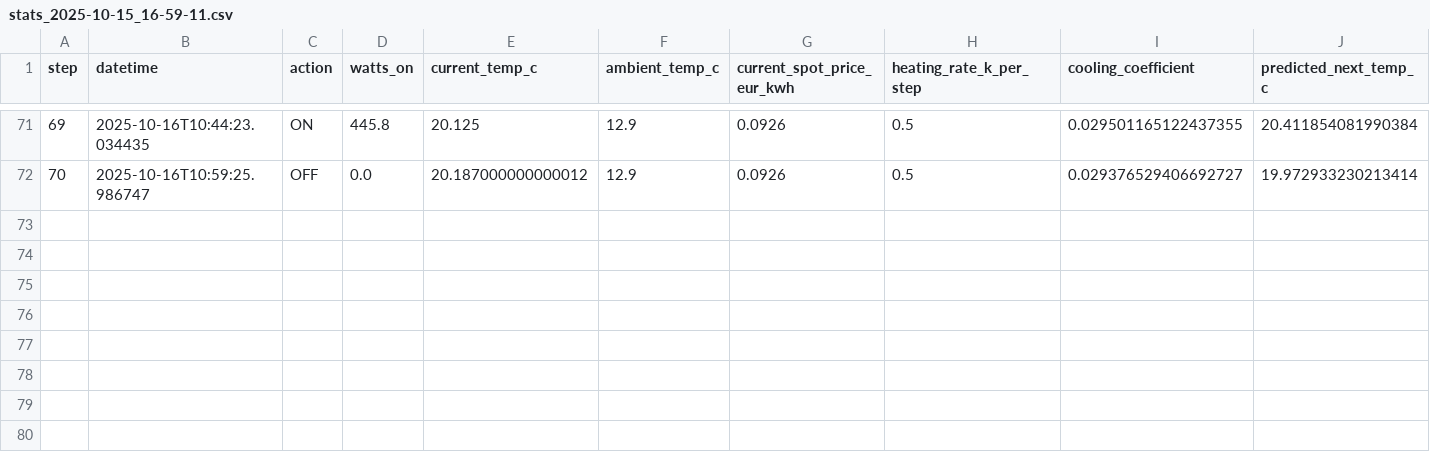
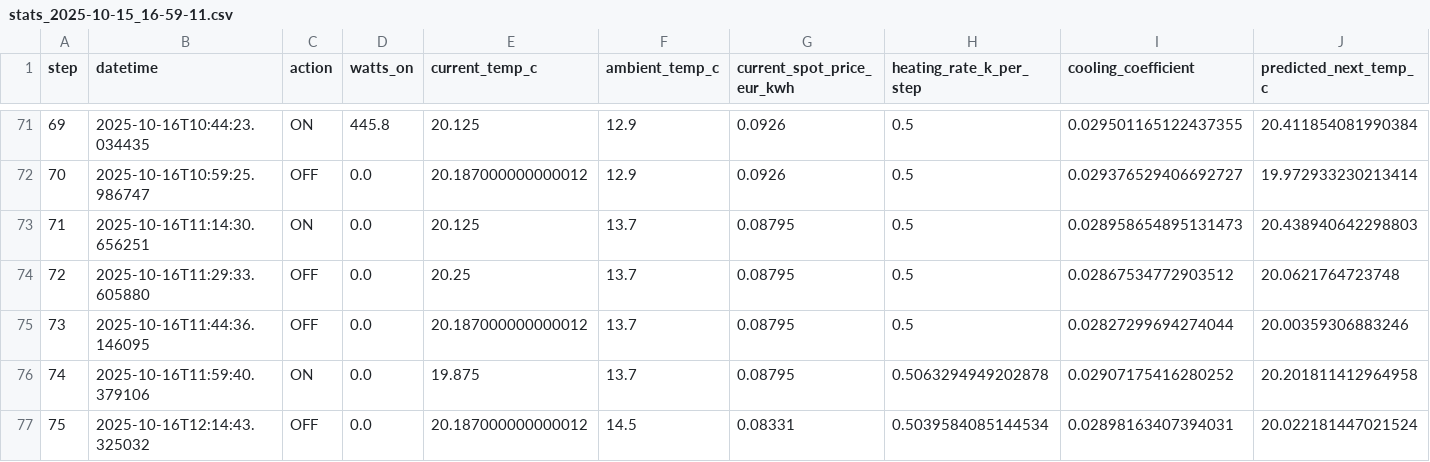
Before and after one commit to KaffeDiem/mpc-prototype, a CSV file: data/stats_2025-10-15_16-59-11.csv, drawn as a sheet; only a part is shown, gaps mark what is left out; rows hold the shown columns only; the diff names each change by its address in the sheet, - before the commit and + after, or states it on an @@ line.

```diff
--- a/data/stats_2025-10-15_16-59-11.csv
+++ b/data/stats_2025-10-15_16-59-11.csv
+row 73: 71 | 2025-10-16T11:14:30.656251 | ON | 0.0 | 20.125 | 13.7 | 0.08795 | 0.5 | 0.028958654895131473 | 20.438940642298803
+row 74: 72 | 2025-10-16T11:29:33.605880 | OFF | 0.0 | 20.25 | 13.7 | 0.08795 | 0.5 | 0.02867534772903512 | 20.0621764723748
+row 75: 73 | 2025-10-16T11:44:36.146095 | OFF | 0.0 | 20.187000000000012 | 13.7 | 0.08795 | 0.5 | 0.02827299694274044 | 20.00359306883246
+row 76: 74 | 2025-10-16T11:59:40.379106 | ON | 0.0 | 19.875 | 13.7 | 0.08795 | 0.5063294949202878 | 0.02907175416280252 | 20.201811412964958
+row 77: 75 | 2025-10-16T12:14:43.325032 | OFF | 0.0 | 20.187000000000012 | 14.5 | 0.08331 | 0.5039584085144534 | 0.02898163407394031 | 20.022181447021524
```
Also changed, not shown: 1 other file.
